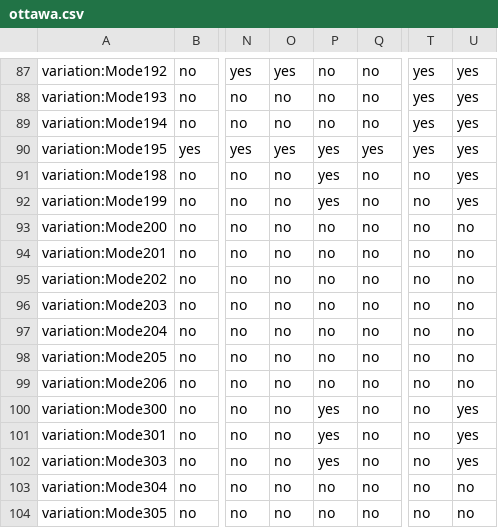
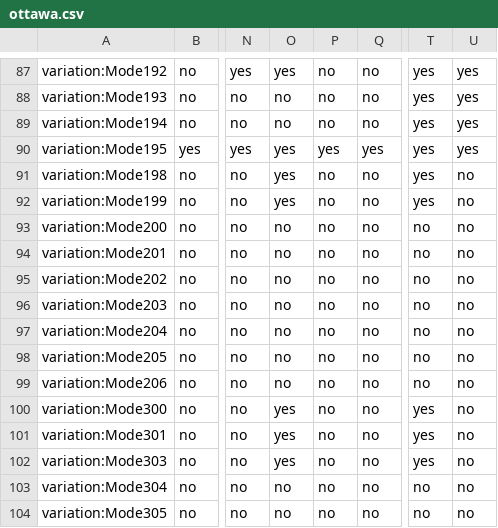
Before and after one commit to Surekha-Nalam/TKG, a CSV file: resources/ottawa.csv, drawn as a sheet; only a part is shown, gaps mark what is left out; the diff names each change by its address in the sheet, - before the commit and + after, or states it on an @@ line.

Commit message:
modes changes

```diff
--- a/resources/ottawa.csv
+++ b/resources/ottawa.csv
-O91:O92: no
+O91:O92: yes
-P91:P92: yes
+P91:P92: no
-T91:T92: no
+T91:T92: yes
-U91:U92: yes
+U91:U92: no
-O100:O102: no
+O100:O102: yes
-P100:P102: yes
+P100:P102: no
-T100:T102: no
+T100:T102: yes
-U100:U102: yes
+U100:U102: no
```
